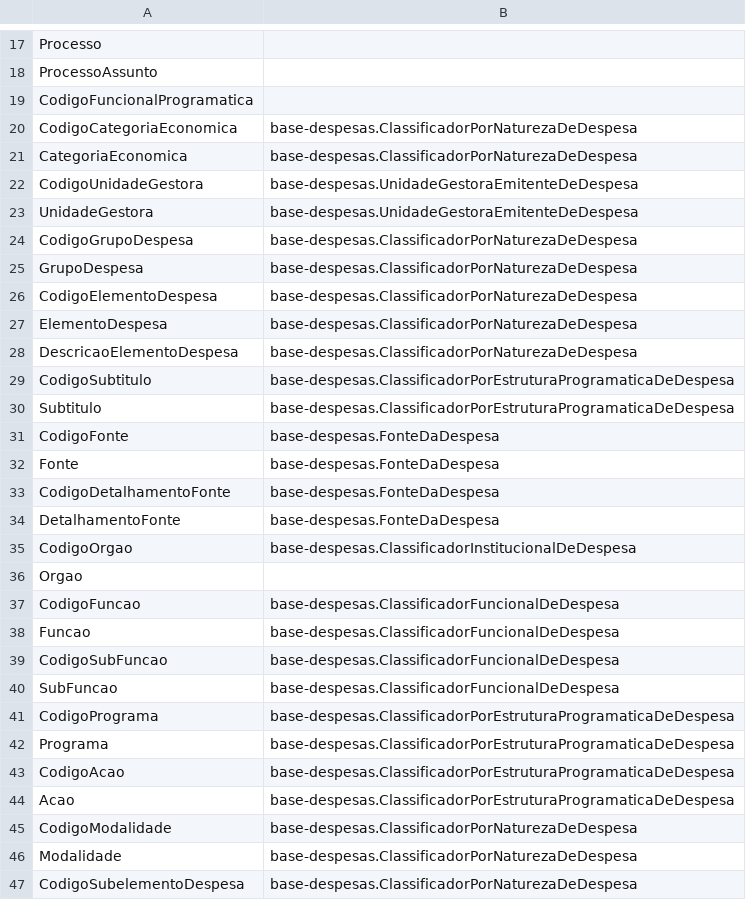
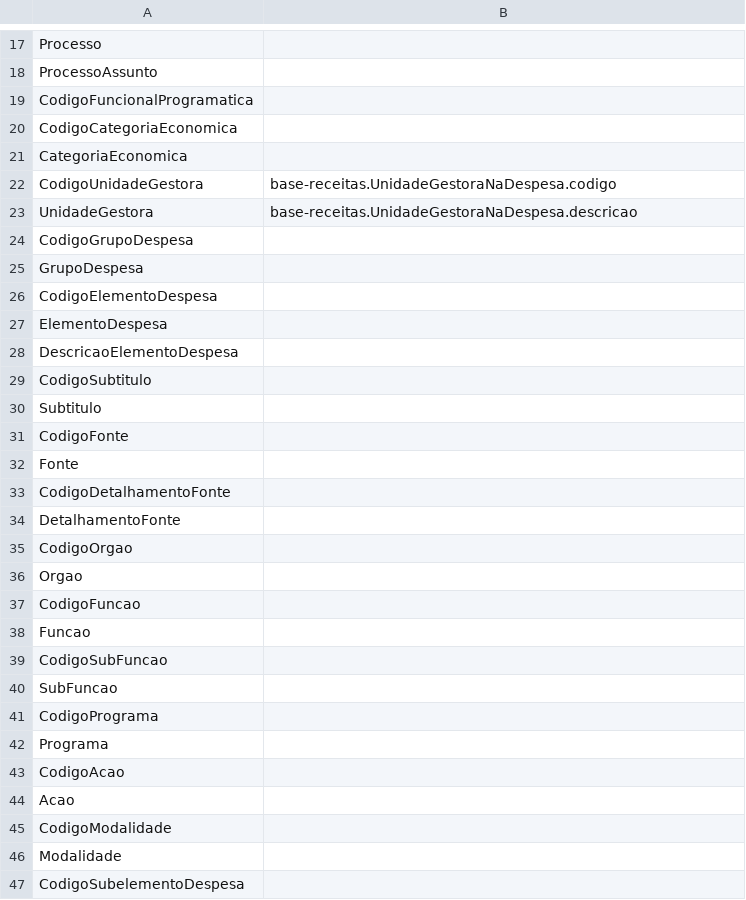
Before and after one commit to Renzo-Henrique/secont-ontologias, a CSV file: mapeamentos/base-despesas/Despesas-2025.csv, drawn as a sheet; only a part is shown, gaps mark what is left out; the diff covers the shown part only.

Commit message:
refatoração das views e inicio do mapeamento dos dados da base de despesas

```diff
--- a/mapeamentos/base-despesas/Despesas-2025.csv
+++ b/mapeamentos/base-despesas/Despesas-2025.csv
@@ -19,29 +19,29 @@ ProcessoAssunto ;
 CodigoFuncionalProgramatica ;
-CodigoCategoriaEconomica ; base-despesas.ClassificadorPorNaturezaDeDespesa
-CategoriaEconomica ; base-despesas.ClassificadorPorNaturezaDeDespesa
-CodigoUnidadeGestora ; base-despesas.UnidadeGestoraEmitenteDeDespesa
-UnidadeGestora ; base-despesas.UnidadeGestoraEmitenteDeDespesa
-CodigoGrupoDespesa ; base-despesas.ClassificadorPorNaturezaDeDespesa
-GrupoDespesa ; base-despesas.ClassificadorPorNaturezaDeDespesa
-CodigoElementoDespesa ; base-despesas.ClassificadorPorNaturezaDeDespesa
-ElementoDespesa ; base-despesas.ClassificadorPorNaturezaDeDespesa
-DescricaoElementoDespesa ; base-despesas.ClassificadorPorNaturezaDeDespesa
-CodigoSubtitulo ; base-despesas.ClassificadorPorEstruturaProgramaticaDeDespesa
-Subtitulo ; base-despesas.ClassificadorPorEstruturaProgramaticaDeDespesa
-CodigoFonte ; base-despesas.FonteDaDespesa
-Fonte ; base-despesas.FonteDaDespesa
-CodigoDetalhamentoFonte ; base-despesas.FonteDaDespesa
-DetalhamentoFonte ; base-despesas.FonteDaDespesa
-CodigoOrgao ; base-despesas.ClassificadorInstitucionalDeDespesa
+CodigoCategoriaEconomica ;
+CategoriaEconomica ;
+CodigoUnidadeGestora ; base-receitas.UnidadeGestoraNaDespesa.codigo
+UnidadeGestora ; base-receitas.UnidadeGestoraNaDespesa.descricao
+CodigoGrupoDespesa ;
+GrupoDespesa ;
+CodigoElementoDespesa ;
+ElementoDespesa ;
+DescricaoElementoDespesa ;
+CodigoSubtitulo ;
+Subtitulo ;
+CodigoFonte ;
+Fonte ;
+CodigoDetalhamentoFonte ;
+DetalhamentoFonte ;
+CodigoOrgao ;
 Orgao ;
-CodigoFuncao ; base-despesas.ClassificadorFuncionalDeDespesa
-Funcao ; base-despesas.ClassificadorFuncionalDeDespesa
-CodigoSubFuncao ; base-despesas.ClassificadorFuncionalDeDespesa
-SubFuncao ; base-despesas.ClassificadorFuncionalDeDespesa
-CodigoPrograma ; base-despesas.ClassificadorPorEstruturaProgramaticaDeDespesa
-Programa ; base-despesas.ClassificadorPorEstruturaProgramaticaDeDespesa
-CodigoAcao ; base-despesas.ClassificadorPorEstruturaProgramaticaDeDespesa
-Acao ; base-despesas.ClassificadorPorEstruturaProgramaticaDeDespesa
-CodigoModalidade ; base-despesas.ClassificadorPorNaturezaDeDespesa
-Modalidade ; base-despesas.ClassificadorPorNaturezaDeDespesa
-CodigoSubelementoDespesa ; base-despesas.ClassificadorPorNaturezaDeDespesa
+CodigoFuncao ;
+Funcao ;
+CodigoSubFuncao ;
+SubFuncao ;
+CodigoPrograma ;
+Programa ;
+CodigoAcao ;
+Acao ;
+CodigoModalidade ;
+Modalidade ;
+CodigoSubelementoDespesa ;
```
Also changed, not shown: 16 edited cells elsewhere in this file, mapeamentos/base-despesas/RestosAPagar-2024.csv, mapeamentos/base-despesas/orcamentosdespesa-2025.csv, 13 other files.
